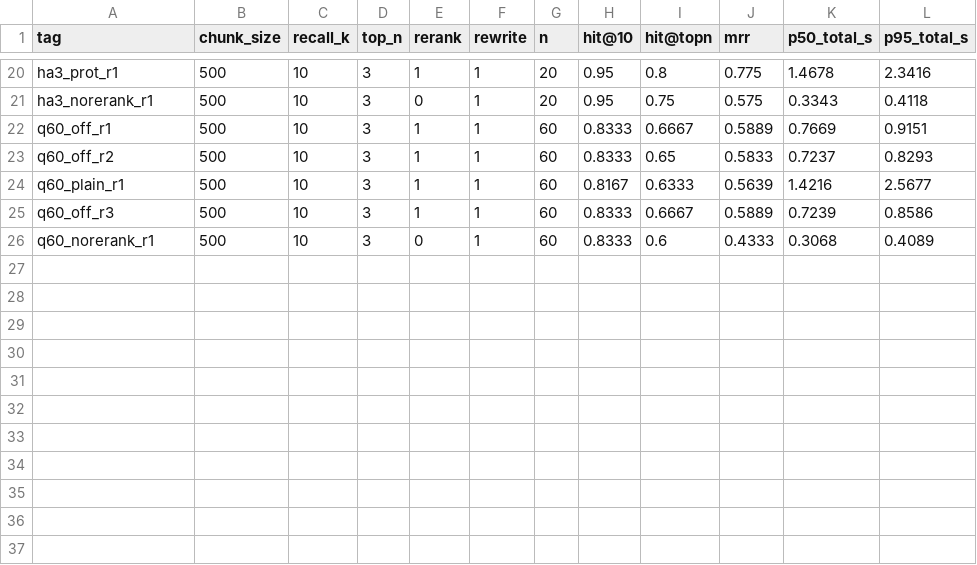
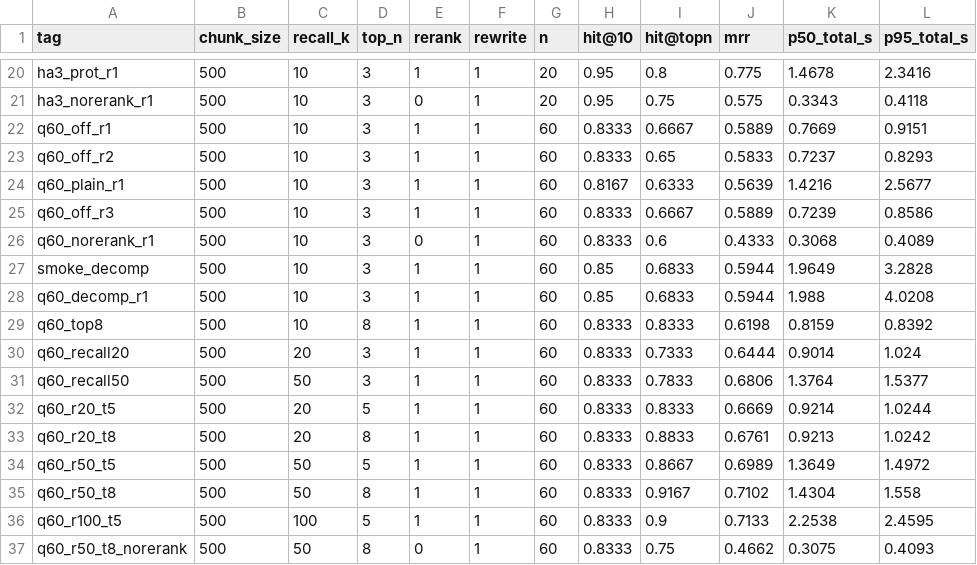
Before and after one commit to William-Practice/knowledge-base-rag, a CSV file: eval/results/summary.csv, drawn as a sheet; only a part is shown, gaps mark what is left out.

Commit message:
feat(retrieval): 跨文档覆盖定位到"候选池 + 最终条数 + rerank"，并证伪查询分解
背景
  60 题里 17 道跨文档题，两个证据都进 top-3 的只有 0.235，是最明显的短板。

① 先试查询分解（新增 decompose_query / recall_multi，原问题永远参与检索）
   hit@10 0.833→0.850  hit@3 0.667→0.683  MRR 0.589→0.594
   跨文档全目标覆盖 0.235 → 0.235（零变化）   p50 0.72→1.99 s
   → 判定无效。漏掉的目标在向量空间排 12–164 名，换一种问法召回不来。
   保留代码（--decompose），但默认关闭，结论写进 README「已试过并判定无效」。

② 逐目标归因（34 个目标 = 17 题 × 2）
   recall_k=10 / top_n=3：命中 18、召回未获得 16、精排挤掉 0
   → 小候选池时瓶颈在召回，rerank 一个都没丢

③ 扫描 recall_k × top_n（60 题，rewrite off，rerank on）
   r10  t3  0.667/0.589  覆盖 0.235  p50 0.72
   r20  t3  0.733/0.644  覆盖 0.412  0.90
   r50  t3  0.783/0.681  覆盖 0.412  1.38
   r20  t5  0.833/0.667  覆盖 0.471  0.92
   r20  t8  0.883/0.676  覆盖 0.471  0.92
   r50  t5  0.867/0.699  覆盖 0.529  1.36
   r50  t8  0.917/0.710  覆盖 0.706  1.43   ← 当前最优
   r50  t8 关 rerank  0.750/0.466  覆盖 0.235  0.31
   r100 t5  0.900/0.713  覆盖 0.529  2.25

三条结论
  1 两个参数要一起放大：单独放大池子 0.412，单独放大条数 0.471，一起 0.706
  2 覆盖的分水岭在 rerank：r50/t8 关掉 rerank 退回 0.235。
    余弦顺序把第二处事实压到 12–50 名，rerank 干的是"把两个证据都顶进前 8"，
    不是"排得更准"
  3 池子过 50 无收益（r100/t5 仍 0.529），只让 rerank 变慢到 2.25 s

瓶颈转移
  r50/t8 下 rerank 占全链路 75%（1.07/1.43 s）
  → 下一步优先 rerank 批量化 / 缓存，而不是继续加召回
  → 剩余 3 个目标连 recall_k=50 都进不来（名次 54–164），属关键词型漏检，留给 BM25 混合

改动
  generator.py    新增 decompose_query（默认关闭，含受保护词守卫与退路）
  retriever.py    新增 recall_multi（多子查询 + RRF）与 search_multi
  eval/run_eval.py 新增 --decompose / --max-sub，扩展 --recall-k / --top-n 组合评测
  README.md       结论表 + 候选池消融表 + 已证伪项
  eval/results/summary.csv  9 组新配置

```diff
--- a/eval/results/summary.csv
+++ b/eval/results/summary.csv
@@ -26 +26,12 @@ q60_off_r3,500,10,3,1,1,60,0.8333,0.6667,0.5889,0.7239,0.8586
 q60_norerank_r1,500,10,3,0,1,60,0.8333,0.6,0.4333,0.3068,0.4089
+smoke_decomp,500,10,3,1,1,60,0.85,0.6833,0.5944,1.9649,3.2828
+q60_decomp_r1,500,10,3,1,1,60,0.85,0.6833,0.5944,1.988,4.0208
+q60_top8,500,10,8,1,1,60,0.8333,0.8333,0.6198,0.8159,0.8392
+q60_recall20,500,20,3,1,1,60,0.8333,0.7333,0.6444,0.9014,1.024
+q60_recall50,500,50,3,1,1,60,0.8333,0.7833,0.6806,1.3764,1.5377
+q60_r20_t5,500,20,5,1,1,60,0.8333,0.8333,0.6669,0.9214,1.0244
+q60_r20_t8,500,20,8,1,1,60,0.8333,0.8833,0.6761,0.9213,1.0242
+q60_r50_t5,500,50,5,1,1,60,0.8333,0.8667,0.6989,1.3649,1.4972
+q60_r50_t8,500,50,8,1,1,60,0.8333,0.9167,0.7102,1.4304,1.558
+q60_r100_t5,500,100,5,1,1,60,0.8333,0.9,0.7133,2.2538,2.4595
+q60_r50_t8_norerank,500,50,8,0,1,60,0.8333,0.75,0.4662,0.3075,0.4093
```
Also changed, not shown: 4 other files.
